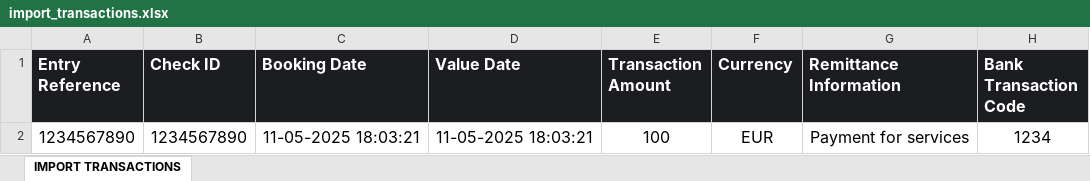
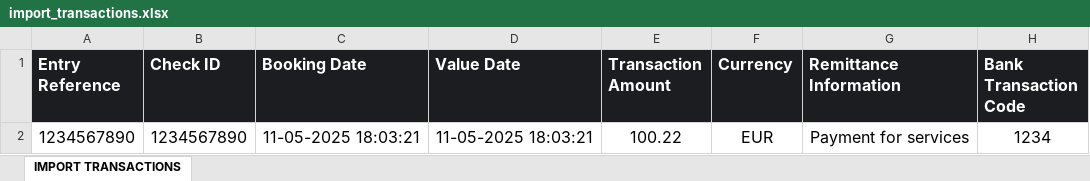
Before and after one commit to agarcia-refineria/caixa-bank, an Excel workbook: public/xlsx/import_transactions.xlsx, sheet IMPORT TRANSACTIONS, drawn as a sheet; only a part is shown; values as stored, in another font and other column widths than the file's, no borders; charts and pictures not drawn; the diff names each change by its address in the sheet, - before the commit and + after, or states it on an @@ line.

Commit message:
Import XLSX added and other changes :)

```diff
--- a/public/xlsx/import_transactions.xlsx (sheet IMPORT TRANSACTIONS)
+++ b/public/xlsx/import_transactions.xlsx (sheet IMPORT TRANSACTIONS)
-E2 (Transaction Amount): 100
+E2 (Transaction Amount): 100.22
```
Also changed, not shown: public/xlsx/import_balances.xlsx, 15 other files.
